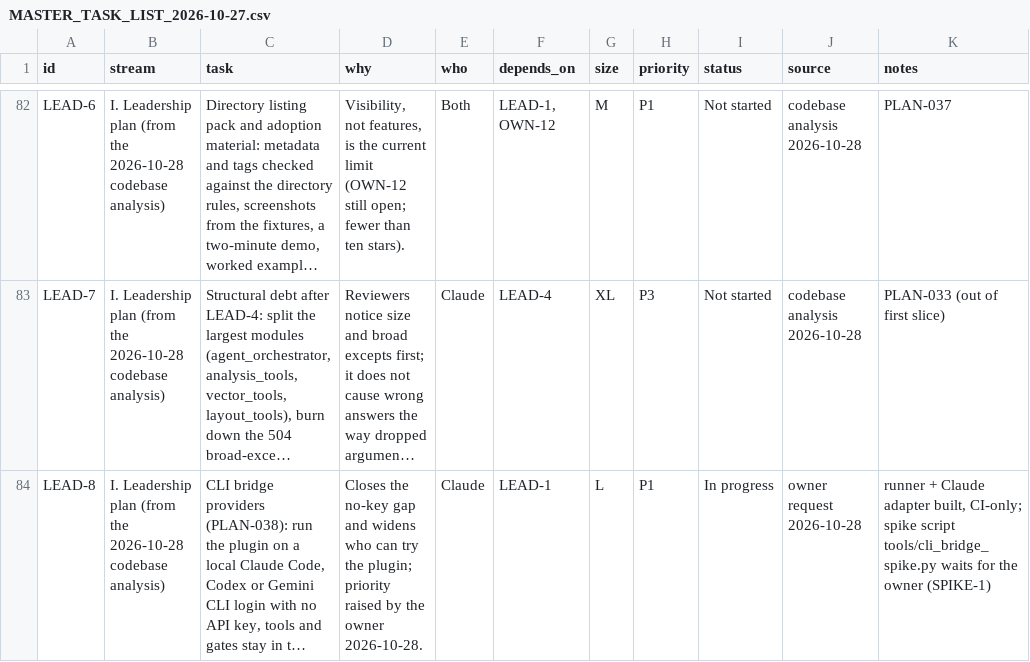
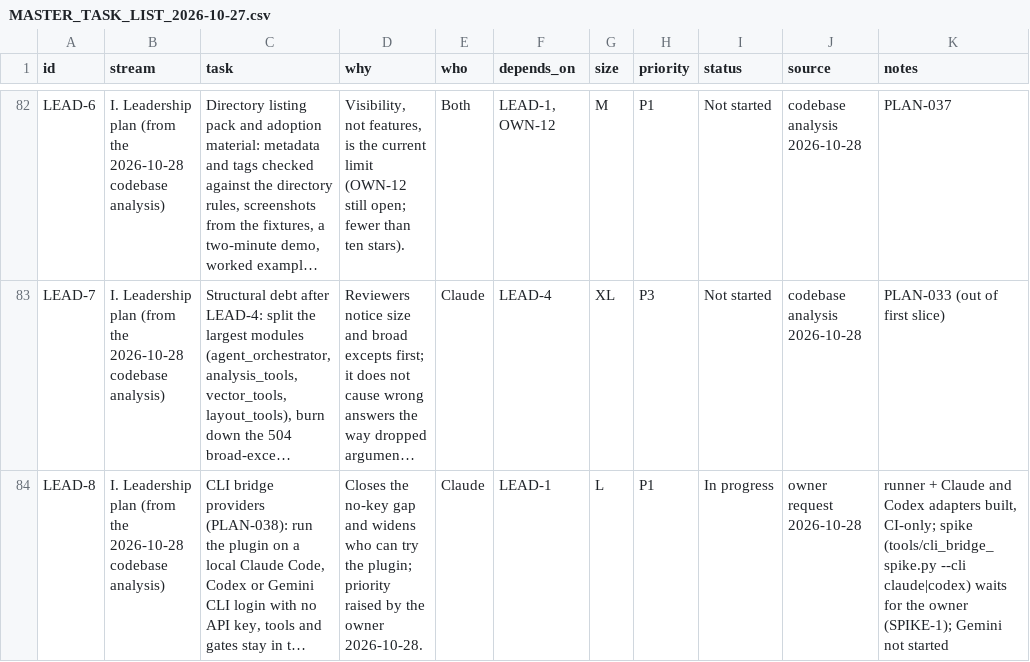
Before and after one commit to http-solution/cartogen-ai-qgis-plugin, a CSV file: docs/MASTER_TASK_LIST_2026-10-27.csv, drawn as a sheet; only a part is shown, gaps mark what is left out; long unchanged cells end in …; the diff names each change by its address in the sheet, - before the commit and + after, or states it on an @@ line.

```diff
--- a/docs/MASTER_TASK_LIST_2026-10-27.csv
+++ b/docs/MASTER_TASK_LIST_2026-10-27.csv
-K84 (notes): …+ Claude adapter built, CI-only; spike script tools/cli_bridge_spike.py waits for the owner (SPIKE-1)
+K84 (notes): …+ Claude and Codex adapters built, CI-only; spike (tools/cli_bridge_spike.py --cli claude|codex) waits for the owner (SPIKE-1); Gemini not started
```
Also changed, not shown: 6 other files.
